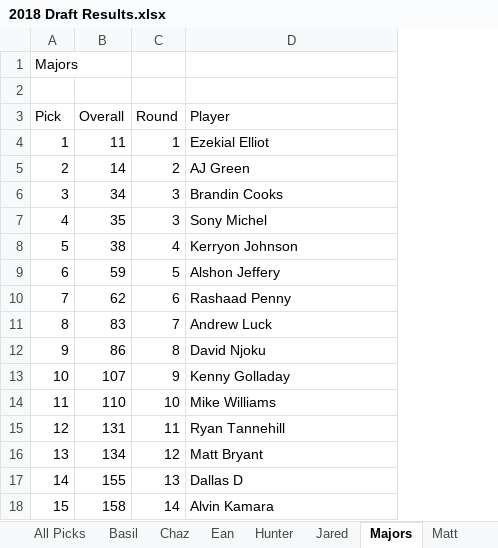
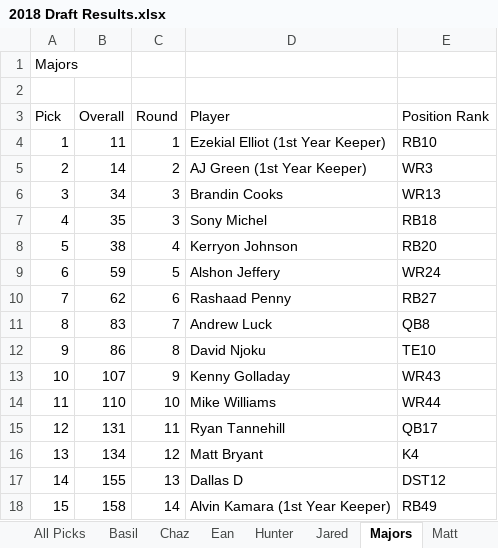
Before and after one commit to mcappleman/dke-fantasy-football, an Excel workbook: 2018 Draft Results.xlsx, sheet Majors, drawn as a sheet; values as stored, in another font and other column widths than the file's, no borders; the diff names each change by its address in the sheet, - before the commit and + after, or states it on an @@ line.

```diff
--- a/2018 Draft Results.xlsx (sheet Majors)
+++ b/2018 Draft Results.xlsx (sheet Majors)
+column E (Position Rank), rows 4-18: RB10 | WR3 | WR13 | RB18 | RB20 | WR24 | RB27 | QB8 | TE10 | WR43 | WR44 | QB17 | K4 | DST12 | RB49
-D4 (Player): Ezekial Elliot
+D4 (Player): Ezekial Elliot (1st Year Keeper)
-D5 (Player): AJ Green
+D5 (Player): AJ Green (1st Year Keeper)
-D18 (Player): Alvin Kamara
+D18 (Player): Alvin Kamara (1st Year Keeper)
```
Also changed, not shown: sheet All Picks, sheet Sam, sheet Ean, sheet Willis, sheet Sawyer, sheet Basil, 6 more sheets, formulas that keep their value, hidden cells, 2 other files.
